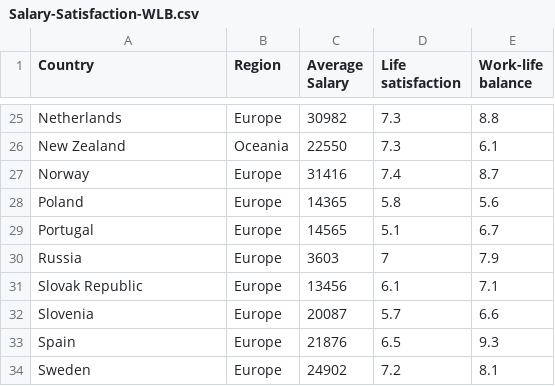
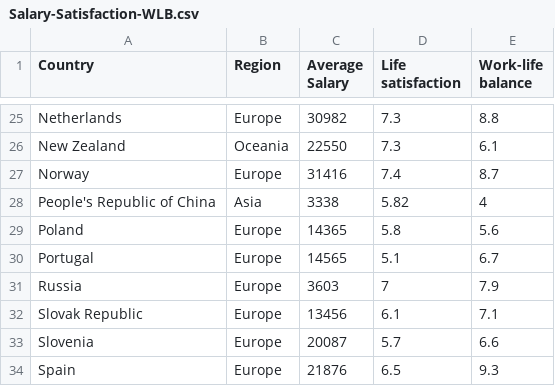
Before and after one commit to Tzyinggggggg/3179_Assignment2, a CSV file: Data/Salary-Satisfaction-WLB.csv, drawn as a sheet; only a part is shown, gaps mark what is left out; the shorter side is filled out with more unchanged rows.

Commit message:
updated dataset

```diff
--- a/Data/Salary-Satisfaction-WLB.csv
+++ b/Data/Salary-Satisfaction-WLB.csv
@@ -27,2 +27,3 @@ New Zealand,Oceania,22550,7.3,6.1
 Norway,Europe,31416,7.4,8.7
+People's Republic of China,Asia,3338,5.82,4
 Poland,Europe,14365,5.8,5.6
```
